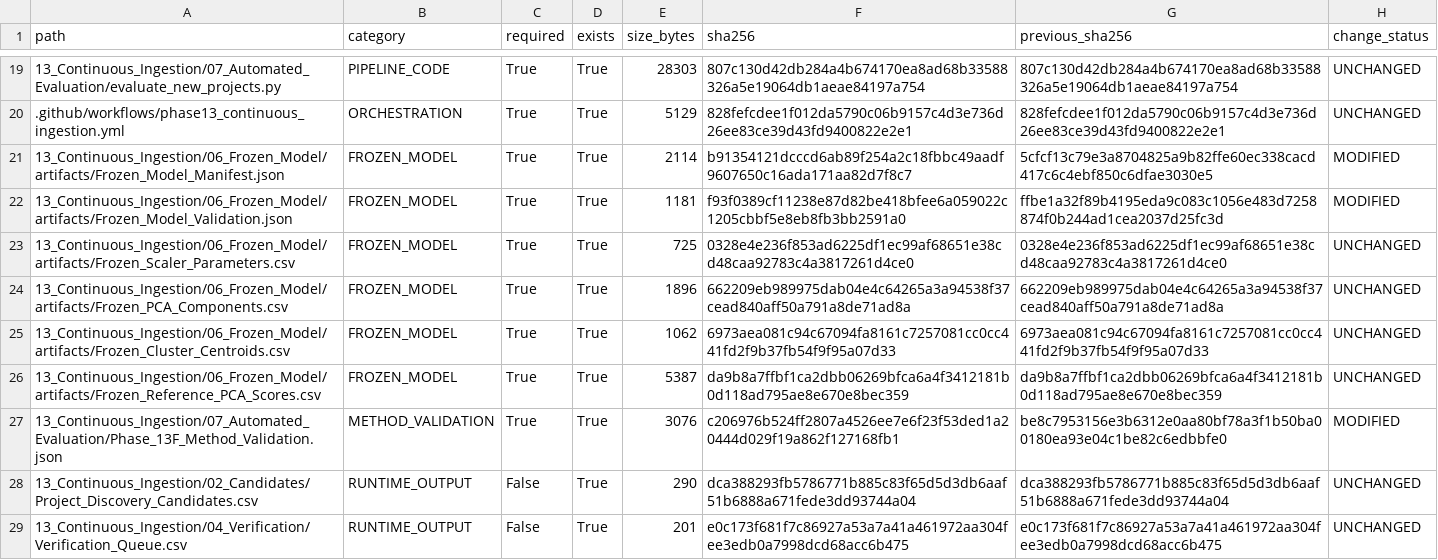
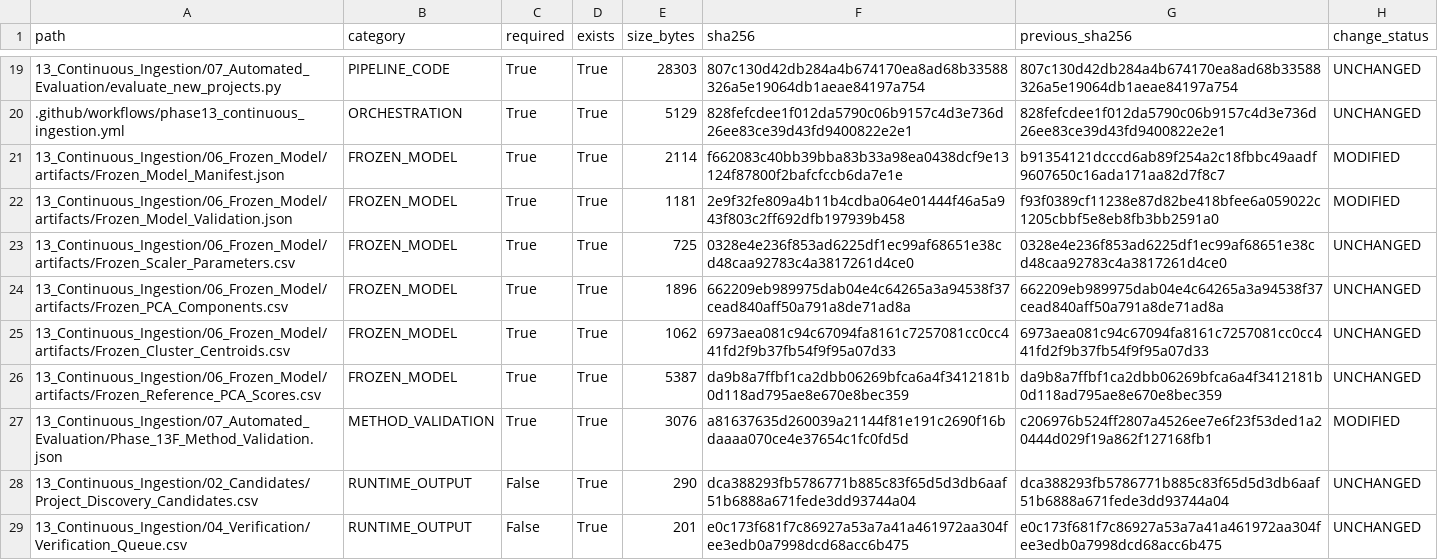
Before and after one commit to Shash-ai/Semiconductor-Credit-Risk-ML, a CSV file: 13_Continuous_Ingestion/08_Governance/Phase_13I_Artifact_Hashes.csv, drawn as a sheet; only a part is shown, gaps mark what is left out.

```diff
--- a/13_Continuous_Ingestion/08_Governance/Phase_13I_Artifact_Hashes.csv
+++ b/13_Continuous_Ingestion/08_Governance/Phase_13I_Artifact_Hashes.csv
@@ -20,4 +20,4 @@ path,category,required,exists,size_bytes,sha256,previous_sha256,change_status
 .github/workflows/phase13_continuous_ingestion.yml,ORCHESTRATION,True,True,5129,828fefcdee1f012da5790c06b9157c4d3e736d26ee83ce39d43fd9400822e2e1,828fefcdee1f012da5790c06b9157c4d3e736d26ee83ce39d43fd9400822e2e1,UNCHANGED
-13_Continuous_Ingestion/06_Frozen_Model/artifacts/Frozen_Model_Manifest.json,FROZEN_MODEL,True,True,2114,b91354121dcccd6ab89f254a2c18fbbc49aadf9607650c16ada171aa82d7f8c7,5cfcf13c79e3a8704825a9b82ffe60ec338cacd417c6c4ebf850c6dfae3030e5,MODIFIED
-13_Continuous_Ingestion/06_Frozen_Model/artifacts/Frozen_Model_Validation.json,FROZEN_MODEL,True,True,1181,f93f0389cf11238e87d82be418bfee6a059022c1205cbbf5e8eb8fb3bb2591a0,ffbe1a32f89b4195eda9c083c1056e483d7258874f0b244ad1cea2037d25fc3d,MODIFIED
+13_Continuous_Ingestion/06_Frozen_Model/artifacts/Frozen_Model_Manifest.json,FROZEN_MODEL,True,True,2114,f662083c40bb39bba83b33a98ea0438dcf9e13124f87800f2bafcfccb6da7e1e,b91354121dcccd6ab89f254a2c18fbbc49aadf9607650c16ada171aa82d7f8c7,MODIFIED
+13_Continuous_Ingestion/06_Frozen_Model/artifacts/Frozen_Model_Validation.json,FROZEN_MODEL,True,True,1181,2e9f32fe809a4b11b4cdba064e01444f46a5a943f803c2ff692dfb197939b458,f93f0389cf11238e87d82be418bfee6a059022c1205cbbf5e8eb8fb3bb2591a0,MODIFIED
 13_Continuous_Ingestion/06_Frozen_Model/artifacts/Frozen_Scaler_Parameters.csv,FROZEN_MODEL,True,True,725,0328e4e236f853ad6225df1ec99af68651e38cd48caa92783c4a3817261d4ce0,0328e4e236f853ad6225df1ec99af68651e38cd48caa92783c4a3817261d4ce0,UNCHANGED
@@ -26,3 +26,3 @@ path,category,required,exists,size_bytes,sha256,previous_sha256,change_status
 13_Continuous_Ingestion/06_Frozen_Model/artifacts/Frozen_Reference_PCA_Scores.csv,FROZEN_MODEL,True,True,5387,da9b8a7ffbf1ca2dbb06269bfca6a4f3412181b0d118ad795ae8e670e8bec359,da9b8a7ffbf1ca2dbb06269bfca6a4f3412181b0d118ad795ae8e670e8bec359,UNCHANGED
-13_Continuous_Ingestion/07_Automated_Evaluation/Phase_13F_Method_Validation.json,METHOD_VALIDATION,True,True,3076,c206976b524ff2807a4526ee7e6f23f53ded1a20444d029f19a862f127168fb1,be8c7953156e3b6312e0aa80bf78a3f1b50ba00180ea93e04c1be82c6edbbfe0,MODIFIED
+13_Continuous_Ingestion/07_Automated_Evaluation/Phase_13F_Method_Validation.json,METHOD_VALIDATION,True,True,3076,a81637635d260039a21144f81e191c2690f16bdaaaa070ce4e37654c1fc0fd5d,c206976b524ff2807a4526ee7e6f23f53ded1a20444d029f19a862f127168fb1,MODIFIED
 13_Continuous_Ingestion/02_Candidates/Project_Discovery_Candidates.csv,RUNTIME_OUTPUT,False,True,290,dca388293fb5786771b885c83f65d5d3db6aaf51b6888a671fede3dd93744a04,dca388293fb5786771b885c83f65d5d3db6aaf51b6888a671fede3dd93744a04,UNCHANGED
```
Also changed, not shown: 13_Continuous_Ingestion/08_Governance/Phase_13I_Change_Register.csv, 10 other files.
